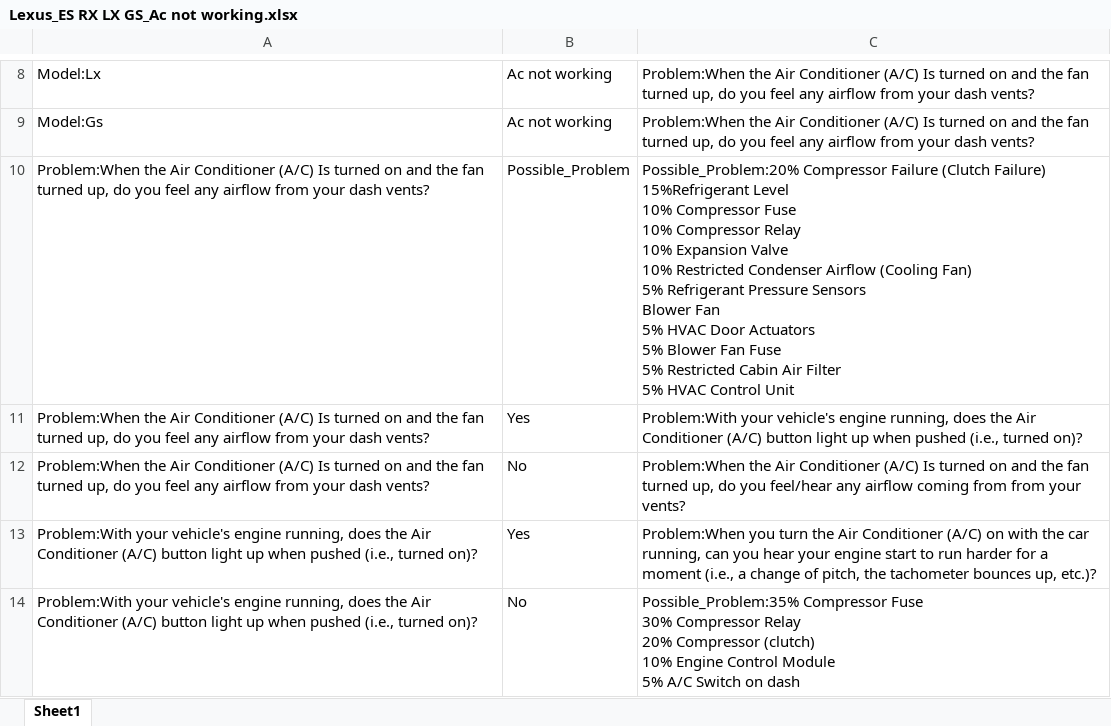
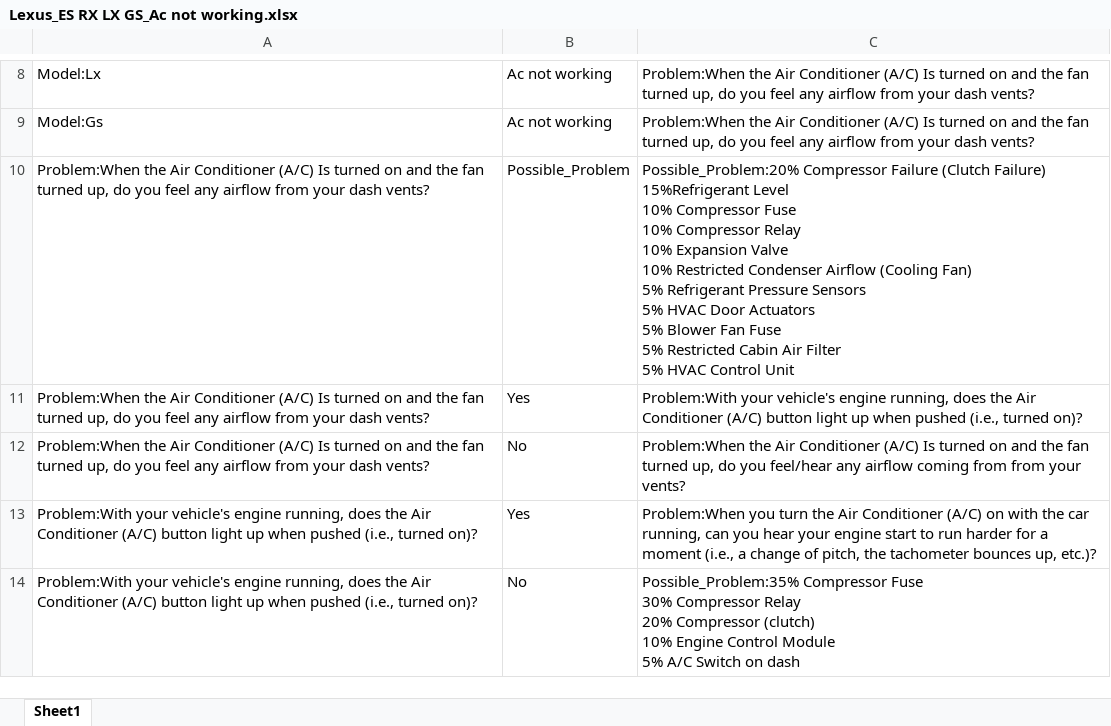
Before and after one commit to Shreyash2704/AmberfluxNeo4j, an Excel workbook: Combined Finalize logic tree/Lexus_ES RX LX GS_Ac not working.xlsx, sheet Sheet1, drawn as a sheet; only a part is shown, gaps mark what is left out; values as stored, in another font and other column widths than the file's, no borders; ↵ is a line break in a cell; the diff names each change by its address in the sheet, - before the commit and + after, or states it on an @@ line.

```diff
--- a/Combined Finalize logic tree/Lexus_ES RX LX GS_Ac not working.xlsx (sheet Sheet1)
+++ b/Combined Finalize logic tree/Lexus_ES RX LX GS_Ac not working.xlsx (sheet Sheet1)
-C10: …Pressure Sensors ↵ Blower Fan ↵ 5% HVAC…
+C10: …Pressure Sensors ↵ 5% HVAC…
```
Also changed, not shown: Combined Finalize logic tree/Subaru_Impreza Outback Forester legacy_Coolant leak.xlsx, Finalize logic tree/Dodge_Grand Caravan_No heat from HVAC.xlsx, 11 other files.
